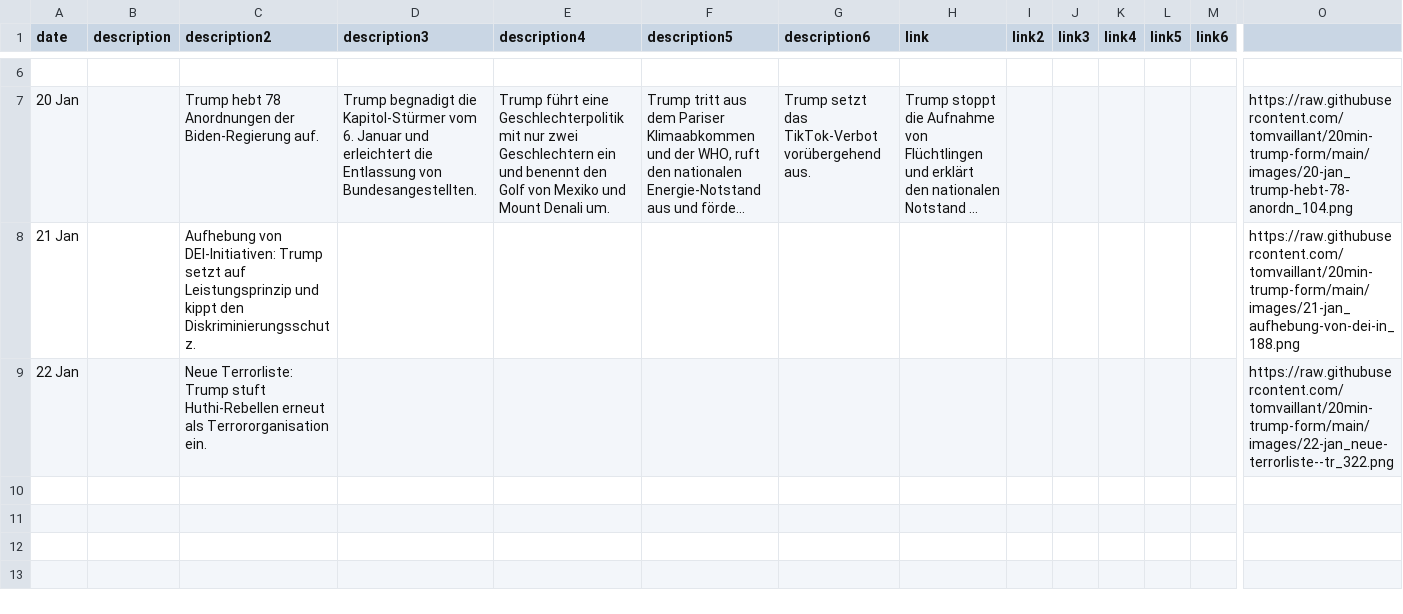
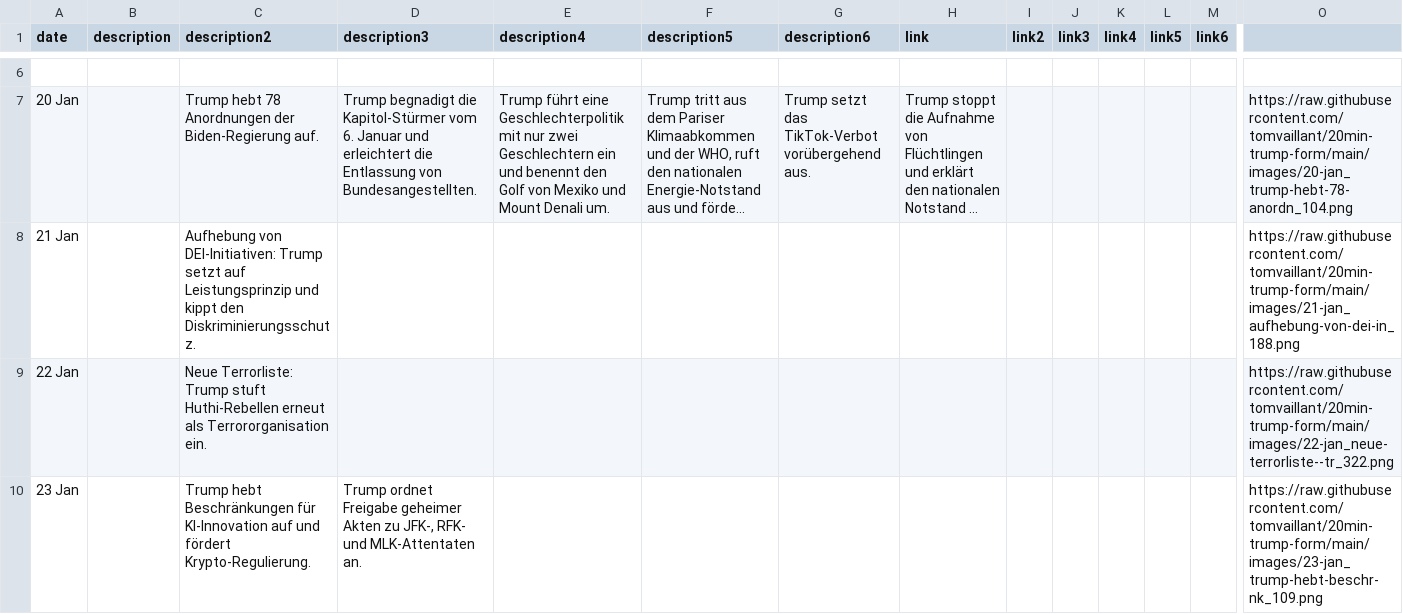
Before and after one commit to tomvaillant/20min-trump-form, a CSV file: timeline-data.csv, drawn as a sheet; only a part is shown, gaps mark what is left out; long unchanged cells end in …; rows hold the shown columns only; the diff names each change by its address in the sheet, - before the commit and + after, or states it on an @@ line.

Commit message:
Add timeline entry: 23 Jan

```diff
--- a/timeline-data.csv
+++ b/timeline-data.csv
+row 10: 23 Jan |  | Trump hebt Beschränkungen für KI-Innovation auf und fördert Krypto-Regulierung. | Trump ordnet Freigabe geheimer Akten zu JFK-, RFK- und MLK-Attentaten an. |  |  |  |  |  |  |  |  |  | https://raw.githubusercontent.com/tomvaillant/20min-trump-form/main/images/23-jan_trump-hebt-beschr-nk_109.png
```
